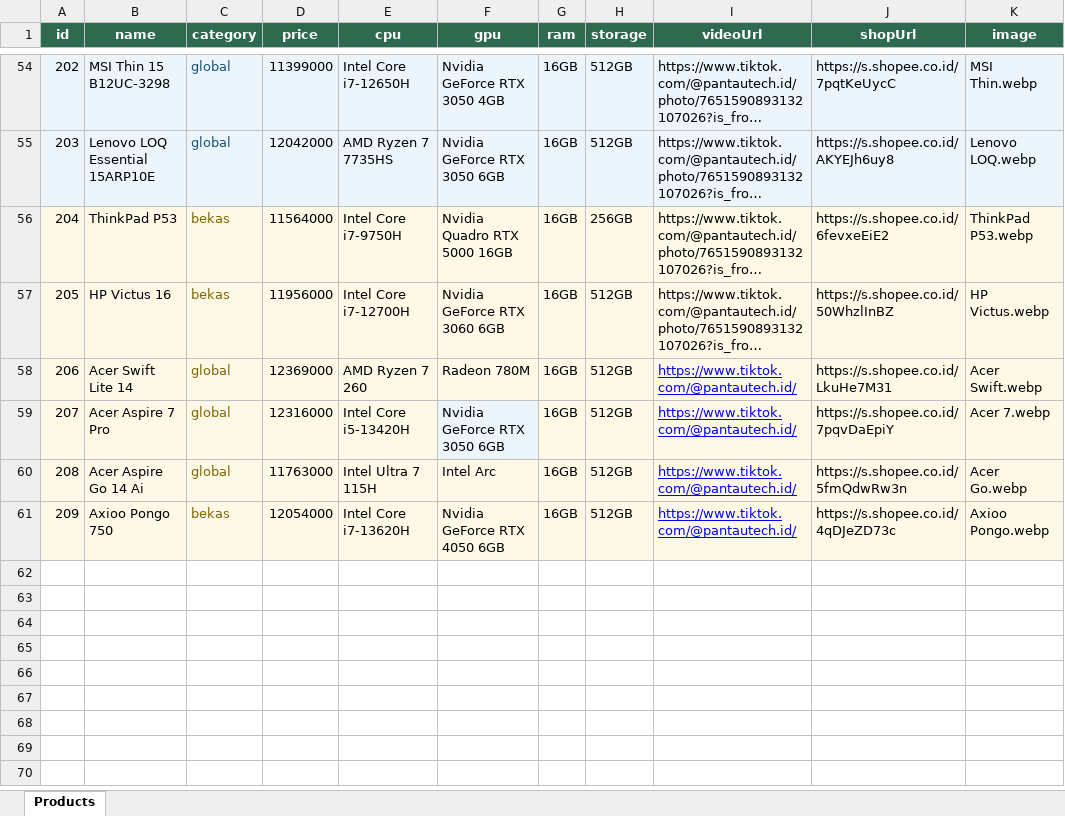
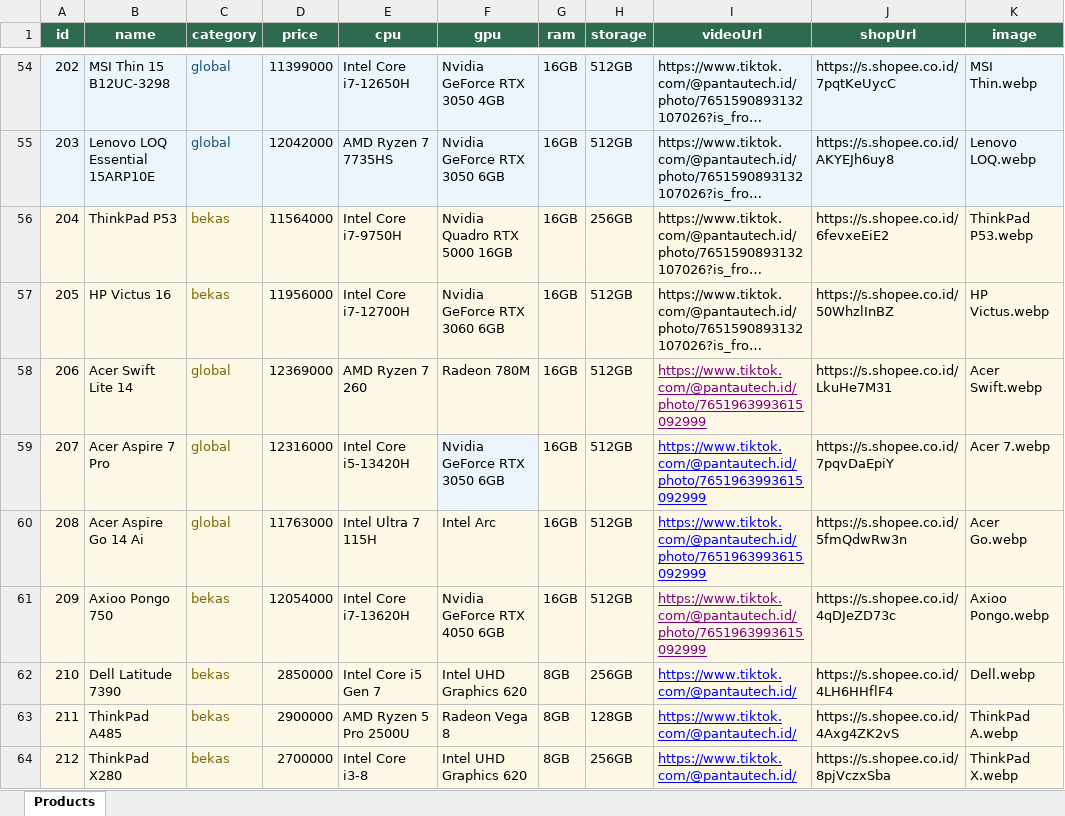
Before and after one commit to rioraharjo-design/pantautech.id, an Excel workbook: products_data.xlsx, sheet Products, drawn as a sheet; only a part is shown, gaps mark what is left out; long unchanged cells end in …; values as stored, in another font and other column widths than the file's, no borders; the diff names each change by its address in the sheet, - before the commit and + after, or states it on an @@ line.

```diff
--- a/products_data.xlsx (sheet Products)
+++ b/products_data.xlsx (sheet Products)
-I58:I61 (videoUrl): https://www.tiktok.com/@pantautech.id/
+I58:I61 (videoUrl): https://www.tiktok.com/@pantautech.id/photo/7651963993615092999
-I58 text colour: #0000FF
+I58 text colour: #800080
-I61 text colour: #0000FF
+I61 text colour: #800080
+row 62: 210 | Dell Latitude 7390 | bekas | 2850000 | Intel Core i5 Gen 7 | Intel UHD Graphics 620 | 8GB | 256GB | https://www.tiktok.com/@pantautech.id/ | https://s.shopee.co.id/4LH6HHflF4 | Dell.webp
+row 63: 211 | ThinkPad A485 | bekas | 2900000 | AMD Ryzen 5 Pro 2500U | Radeon Vega 8 | 8GB | 128GB | https://www.tiktok.com/@pantautech.id/ | https://s.shopee.co.id/4Axg4ZK2vS | ThinkPad A.webp
+row 64: 212 | ThinkPad X280 | bekas | 2700000 | Intel Core i3-8 | Intel UHD Graphics 620 | 8GB | 256GB | https://www.tiktok.com/@pantautech.id/ | https://s.shopee.co.id/8pjVczxSba | ThinkPad X.webp
```
Also changed, not shown: 5 other files.
